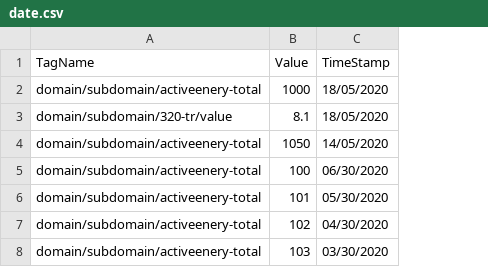
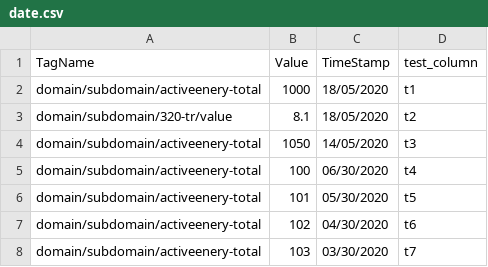
Before and after one commit to ElangovanBoopathi/elangovan_git, a CSV file: date.csv, drawn as a sheet; the diff names each change by its address in the sheet, - before the commit and + after, or states it on an @@ line.

Commit message:
Update date.csv

```diff
--- a/date.csv
+++ b/date.csv
+column D (test_column), rows 2-8: t1 | t2 | t3 | t4 | t5 | t6 | t7
```
